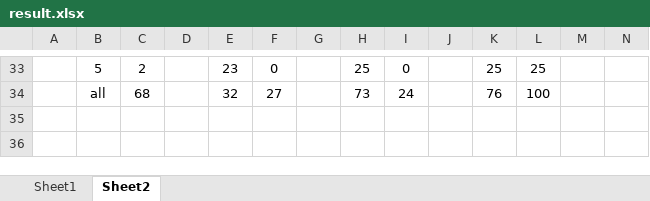
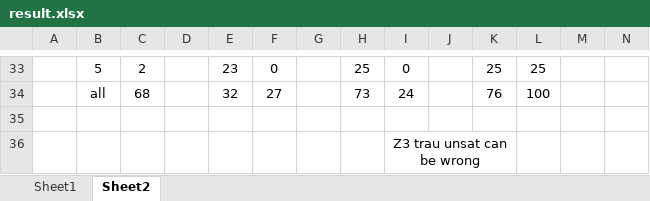
Before and after one commit to EcstasyH/PAexp-Solver, an Excel workbook: result.xlsx, sheet Sheet2, drawn as a sheet; only a part is shown, gaps mark what is left out; values as stored, in another font and other column widths than the file's, no borders; rows hold the shown columns only; the diff covers the shown part only; the diff names each change by its address in the sheet, - before the commit and + after, or states it on an @@ line.

Commit message:
trau annotations

```diff
--- a/result.xlsx (sheet Sheet2)
+++ b/result.xlsx (sheet Sheet2)
+row 35: (empty)
+row 36:  |  |  |  |  |  |  |  | Z3 trau unsat can be wrong
```
Also changed, not shown: 1 edited cell and cell formats elsewhere in this sheet.
